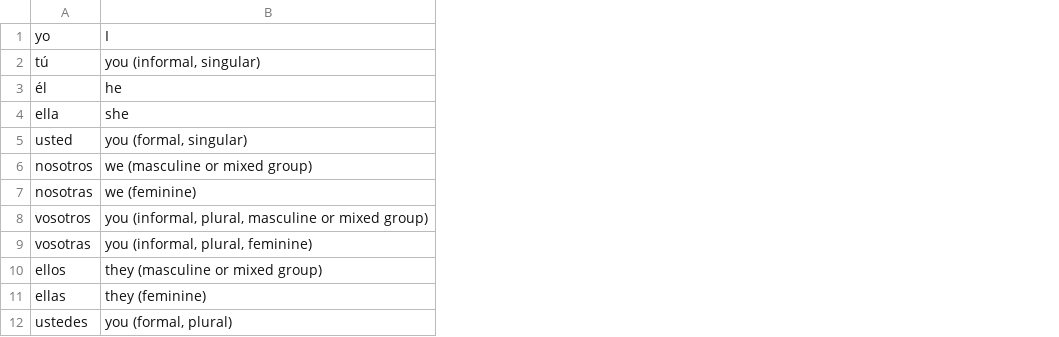
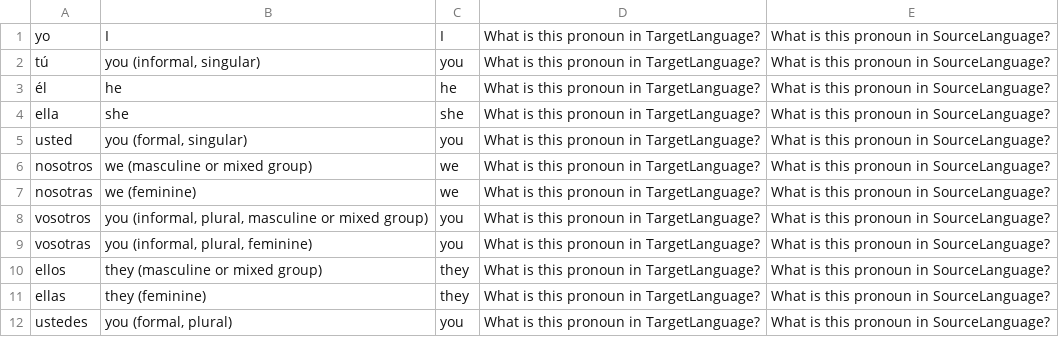
Before and after one commit to the3rdPoliceman/Docs, a CSV file: languages/spanish/generated/basicPronouns.csv, drawn as a sheet; the diff names each change by its address in the sheet, - before the commit and + after, or states it on an @@ line.

```diff
--- a/languages/spanish/generated/basicPronouns.csv
+++ b/languages/spanish/generated/basicPronouns.csv
+column C, rows 1-12: I | you | he | she | you | we | we | you | you | they | they | you
+column D, rows 1-12: all What is this pronoun in TargetLanguage?
+column E, rows 1-12: all What is this pronoun in SourceLanguage?
```
Also changed, not shown: 7 other files.
